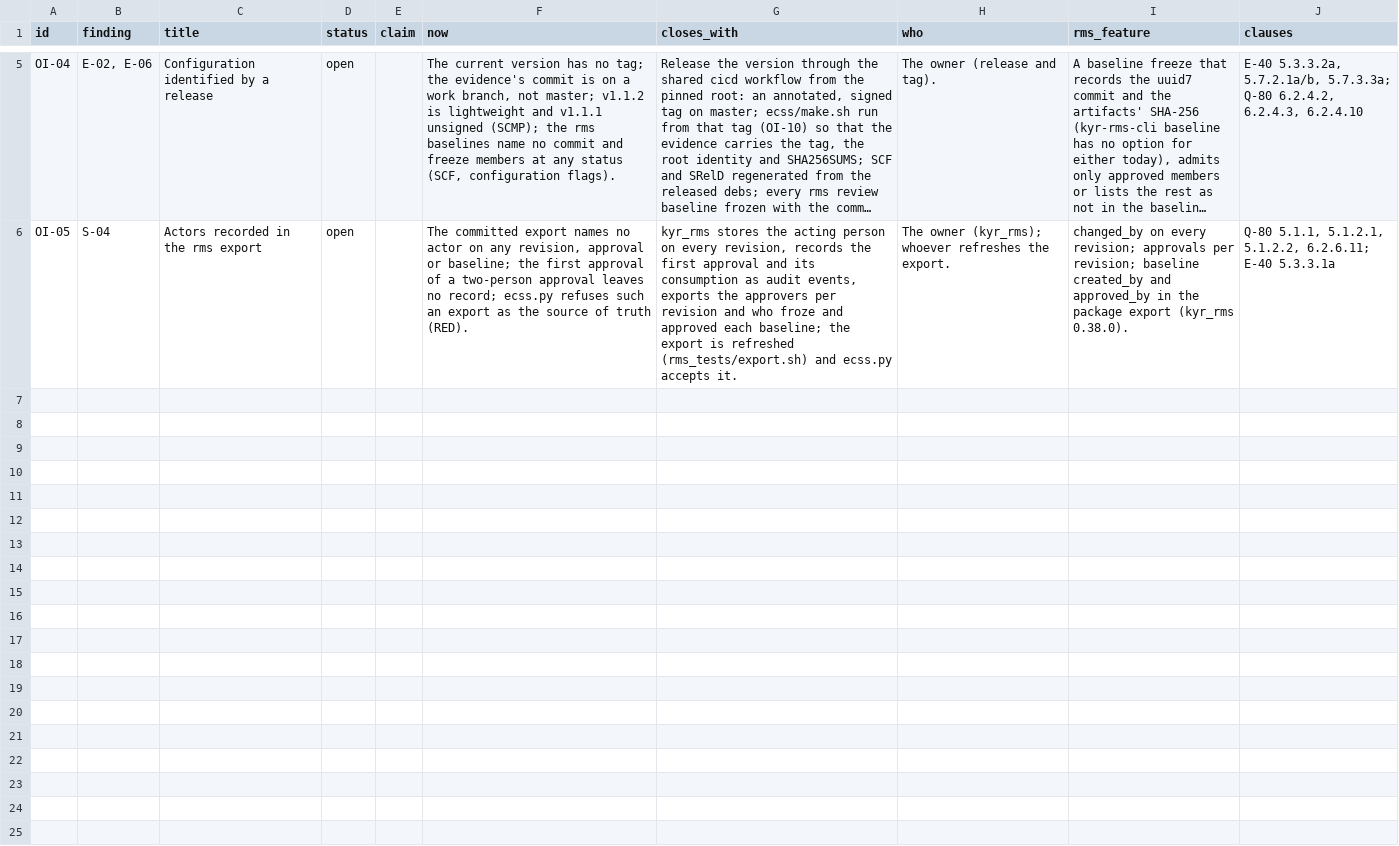
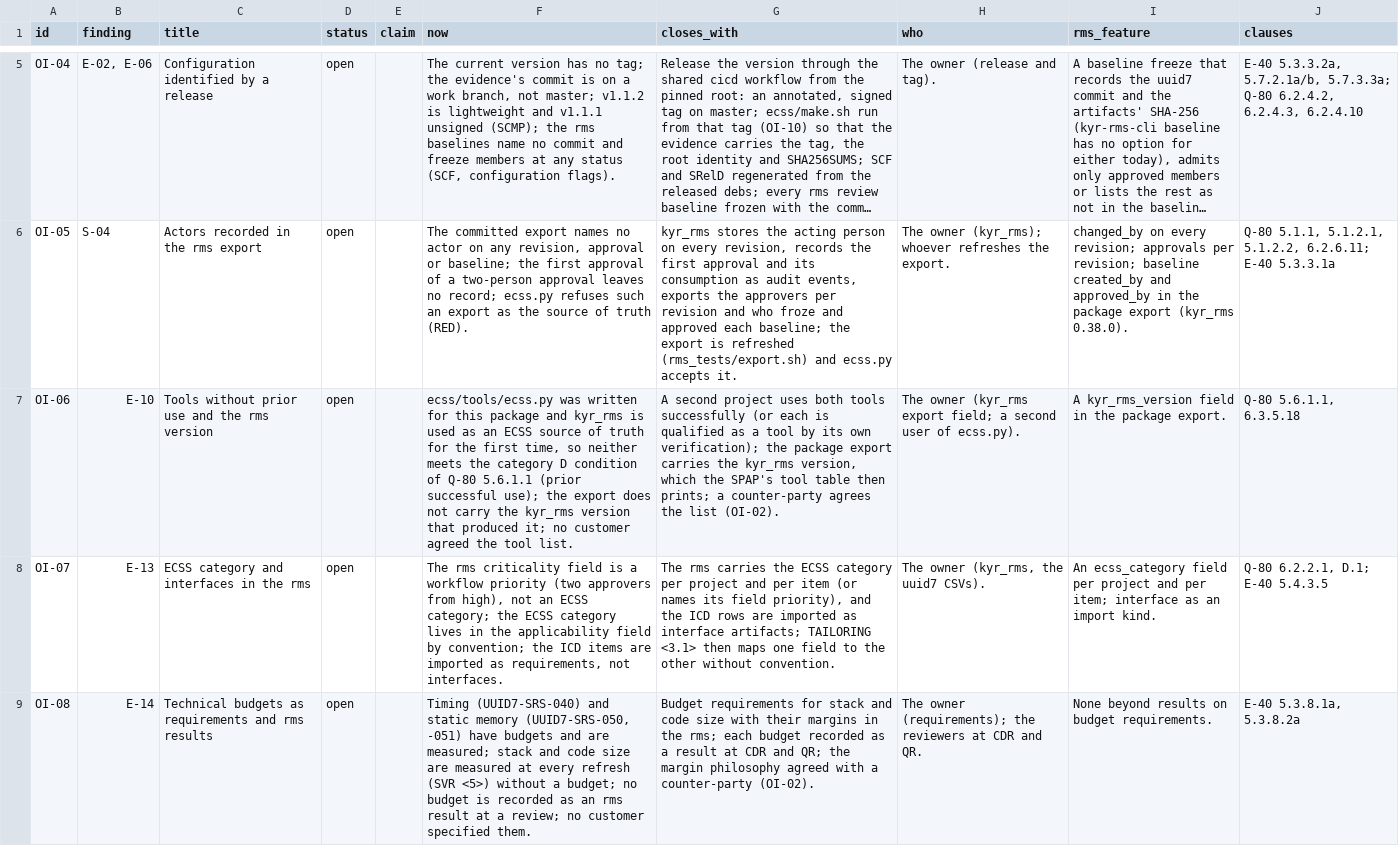
Before and after one commit to RomanHorshkov/uuid7, a CSV file: ecss/MGT/open_items.csv, drawn as a sheet; only a part is shown, gaps mark what is left out; long unchanged cells end in …; the diff names each change by its address in the sheet, - before the commit and + after, or states it on an @@ line.

Commit message:
Justify every tool and the reused C library in one register with its version in the refresh, prior use and how its output is checked, write the inspection checklists and fix the contradictions over the N3 deviation and the residual nonconformances. Map the rms criticality field to the ECSS category in one table, and track the technical budgets from the evidence, with the stack measured by gcc -fstack-usage inside the release root.

```diff
--- a/ecss/MGT/open_items.csv
+++ b/ecss/MGT/open_items.csv
+row 7: OI-06 | E-10 | Tools without prior use and the rms version | open |  | ecss/tools/ecss.py was written for this package and kyr_rms is used as an ECSS source of truth for the first time, so neither meets the category D condition of Q-80 5.6.1.1 (prior successful use); the export does not carry the kyr_rms version that produced it; no customer agreed the tool list. | A second project uses both tools successfully (or each is qualified as a tool by its own verification); the package export carries the kyr_rms version, which the SPAP's tool table then prints; a counter-party agrees the list (OI-02). | The owner (kyr_rms export field; a second user of ecss.py). | A kyr_rms_version field in the package export. | Q-80 5.6.1.1, 6.3.5.18
+row 8: OI-07 | E-13 | ECSS category and interfaces in the rms | open |  | The rms criticality field is a workflow priority (two approvers from high), not an ECSS category; the ECSS category lives in the applicability field by convention; the ICD items are imported as requirements, not interfaces. | The rms carries the ECSS category per project and per item (or names its field priority), and the ICD rows are imported as interface artifacts; TAILORING <3.1> then maps one field to the other without convention. | The owner (kyr_rms, the uuid7 CSVs). | An ecss_category field per project and per item; interface as an import kind. | Q-80 6.2.2.1, D.1; E-40 5.4.3.5
+row 9: OI-08 | E-14 | Technical budgets as requirements and rms results | open |  | Timing (UUID7-SRS-040) and static memory (UUID7-SRS-050, -051) have budgets and are measured; stack and code size are measured at every refresh (SVR <5>) without a budget; no budget is recorded as an rms result at a review; no customer specified them. | Budget requirements for stack and code size with their margins in the rms; each budget recorded as a result at CDR and QR; the margin philosophy agreed with a counter-party (OI-02). | The owner (requirements); the reviewers at CDR and QR. | None beyond results on budget requirements. | E-40 5.3.8.1a, 5.3.8.2a
```
Also changed, not shown: ecss/MGT/e40_compliance.csv, ecss/PAF/q80_compliance.csv, 11 other files.
